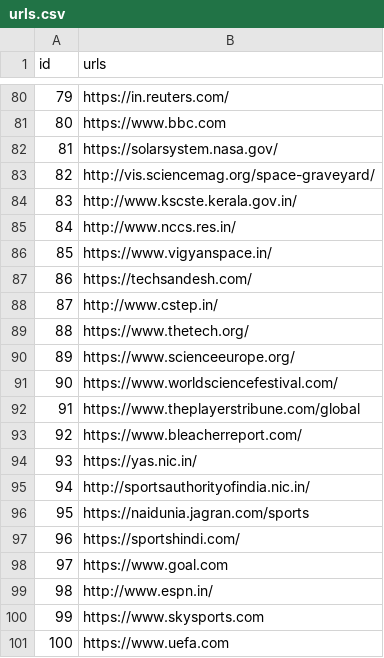
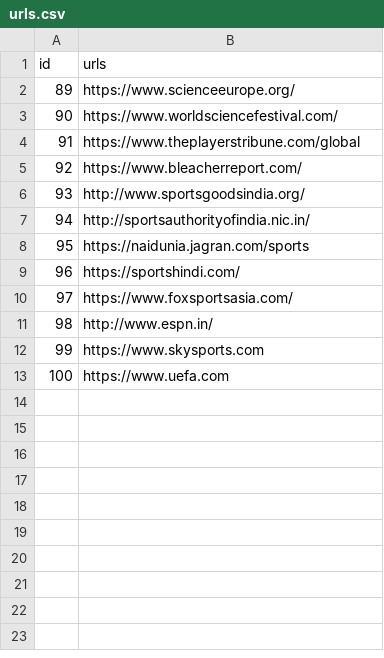
Before and after one commit to ABHISHEKVALSAN/mysite, a CSV file: urls.csv, drawn as a sheet; only a part is shown, gaps mark what is left out; the diff covers the shown part only.

Commit message:
Produced Normalized data.

```diff
--- a/urls.csv
+++ b/urls.csv
@@ -80,11 +2 @@ id,urls
-79,https://in.reuters.com/
-80,https://www.bbc.com
-81,https://solarsystem.nasa.gov/
-82,http://vis.sciencemag.org/space-graveyard/
-83,http://www.kscste.kerala.gov.in/
-84,http://www.nccs.res.in/
-85,https://www.vigyanspace.in/
-86,https://techsandesh.com/
-87,http://www.cstep.in/
-88,https://www.thetech.org/
 89,https://www.scienceeurope.org/
@@ -93,3 +5,3 @@ id,urls
 92,https://www.bleacherreport.com/
-93,https://yas.nic.in/
+93,http://www.sportsgoodsindia.org/
 94,http://sportsauthorityofindia.nic.in/
@@ -97,3 +9,3 @@ id,urls
 96,https://sportshindi.com/
-97,https://www.goal.com
+97,https://www.foxsportsasia.com/
 98,http://www.espn.in/
```
Also changed, not shown: 78 removed rows elsewhere in this file, siteRatings.csv, urlMetrics.csv, 14 other files.
